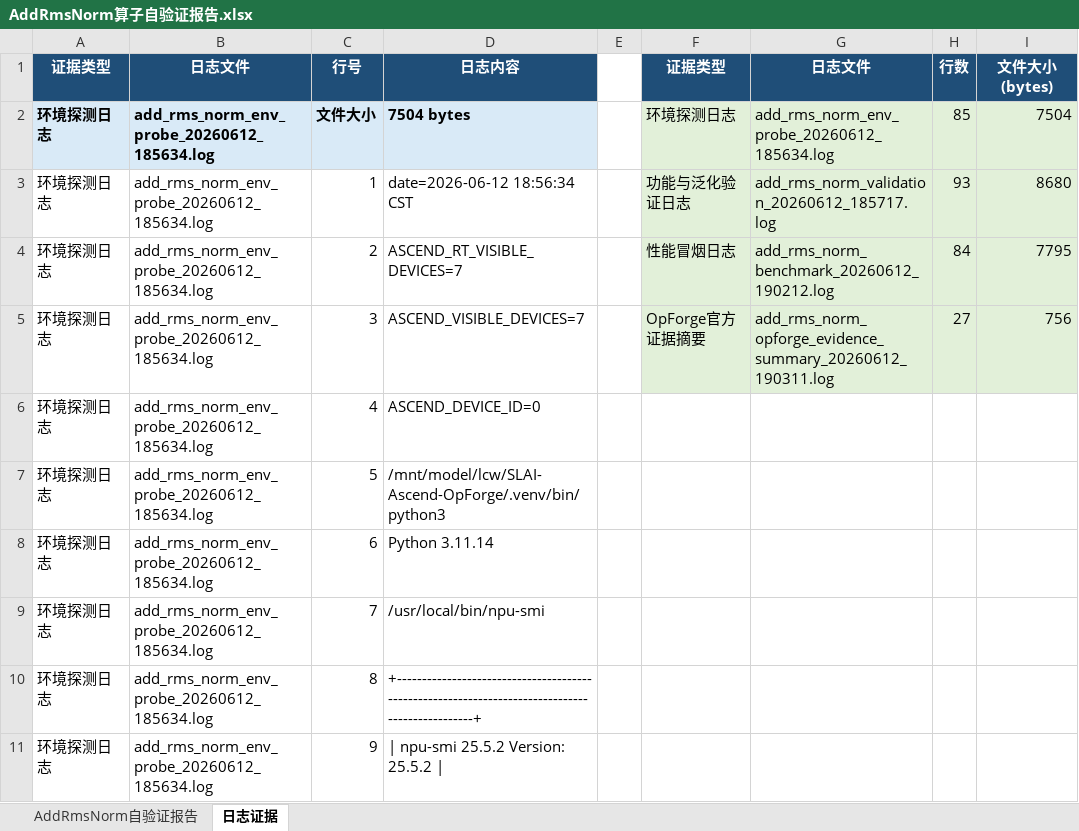
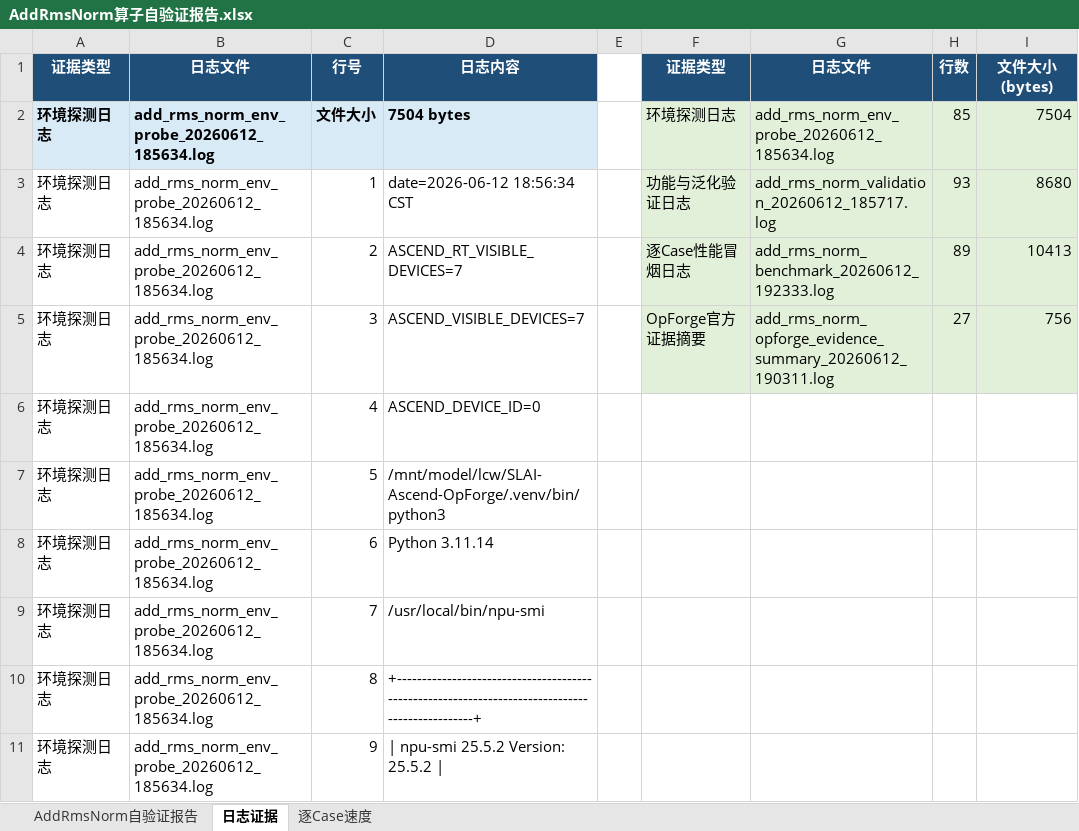
Before and after one commit to chongweiliu/triton-ascend, an Excel workbook: third_party/ascend/tutorials/add_rms_norm/AddRmsNorm算子自验证报告.xlsx, sheet 日志证据, drawn as a sheet; only a part is shown; values as stored, in another font and other column widths than the file's, no borders; the diff covers the shown part only; the diff names each change by its address in the sheet, - before the commit and + after, or states it on an @@ line.

Commit message:
Add per-case AddRmsNorm benchmark units

```diff
--- a/third_party/ascend/tutorials/add_rms_norm/AddRmsNorm算子自验证报告.xlsx (sheet 日志证据)
+++ b/third_party/ascend/tutorials/add_rms_norm/AddRmsNorm算子自验证报告.xlsx (sheet 日志证据)
+sheet tab: 逐Case速度
-F4: 性能冒烟日志
+F4: 逐Case性能冒烟日志
-G4: add_rms_norm_benchmark_20260612_190212.log
+G4: add_rms_norm_benchmark_20260612_192333.log
-H4: 84
+H4: 89
-I4: 7795
+I4: 10413
```
Also changed, not shown: other rows of this sheet, sheet AddRmsNorm自验证报告, 3 other files.
